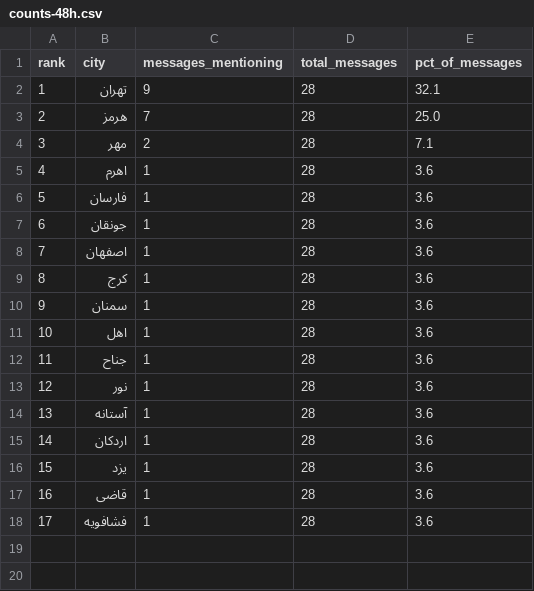
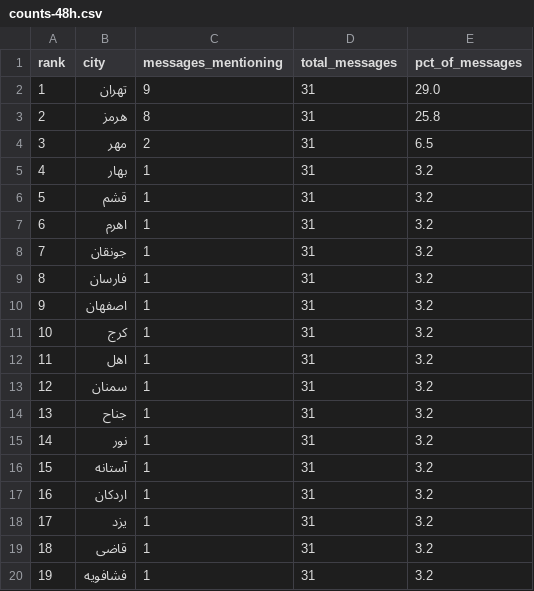
Before and after one commit to Baggiest/ZADAN, a CSV file: public/sample/counts-48h.csv, drawn as a sheet; removed rows and columns are numbered as before the commit, all else as after; the diff names each change by its address in the sheet, - before the commit and + after, or states it on an @@ line.

```diff
--- a/public/sample/counts-48h.csv
+++ b/public/sample/counts-48h.csv
-D2:D4 (total_messages): 28
+D2:D4 (total_messages): 31
-E2 (pct_of_messages): 32.1
+E2 (pct_of_messages): 29.0
-C3 (messages_mentioning): 7
+C3 (messages_mentioning): 8
-E3 (pct_of_messages): 25.0
+E3 (pct_of_messages): 25.8
-E4 (pct_of_messages): 7.1
+E4 (pct_of_messages): 6.5
+row 5: 4 | بهار | 1 | 31 | 3.2
+row 6: 5 | قشم | 1 | 31 | 3.2
@@ column A (rank) renumbered from row 7 down @@
-D7 (total_messages): 28
+D7 (total_messages): 31
-E7 (pct_of_messages): 3.6
+E7 (pct_of_messages): 3.2
-row 6: 5 | فارسان | 1 | 28 | 3.6
-D8 (total_messages): 28
+D8 (total_messages): 31
-E8 (pct_of_messages): 3.6
+E8 (pct_of_messages): 3.2
+row 9: 8 | فارسان | 1 | 31 | 3.2
-D10:D11 (total_messages): 28
+D10:D11 (total_messages): 31
-E10:E11 (pct_of_messages): 3.6
+E10:E11 (pct_of_messages): 3.2
-row 10: 9 | سمنان | 1 | 28 | 3.6
-D12 (total_messages): 28
+D12 (total_messages): 31
-E12 (pct_of_messages): 3.6
+E12 (pct_of_messages): 3.2
+row 13: 12 | سمنان | 1 | 31 | 3.2
-D14:D20 (total_messages): 28
+D14:D20 (total_messages): 31
-E14:E20 (pct_of_messages): 3.6
+E14:E20 (pct_of_messages): 3.2
```
Also changed, not shown: public/sample/counts-24h.csv, public/sample/counts-72h.csv, 1 other file.
